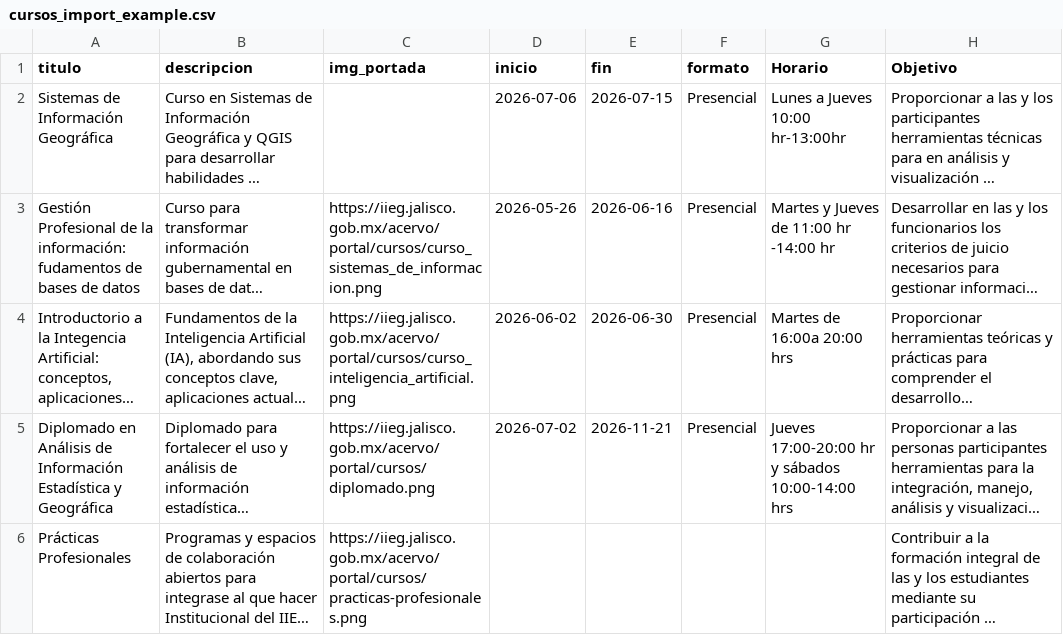
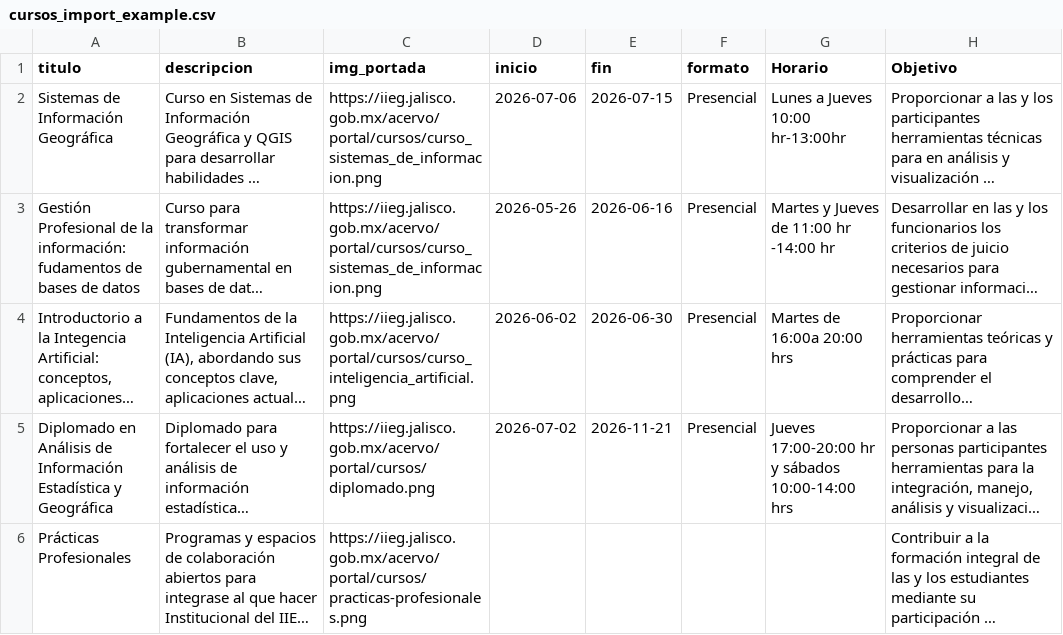
Before and after one commit to iieg-oficial/sitio2026, a CSV file: api/scripts/examples/cursos_import_example.csv, drawn as a sheet; only a part is shown; long unchanged cells end in …; the diff names each change by its address in the sheet, - before the commit and + after, or states it on an @@ line.

```diff
--- a/api/scripts/examples/cursos_import_example.csv
+++ b/api/scripts/examples/cursos_import_example.csv
-C2 (img_portada): (empty)
+C2 (img_portada): https://iieg.jalisco.gob.mx/acervo/portal/cursos/curso_sistemas_de_informacion.png
```
Also changed, not shown: api/scripts/examples/sistemas_import_example.csv.
